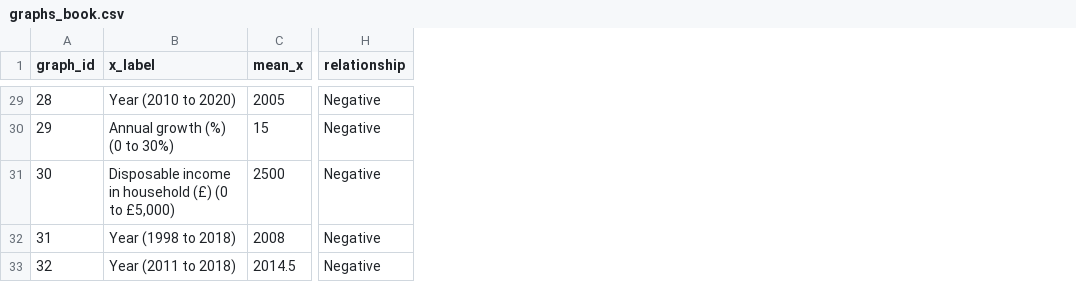
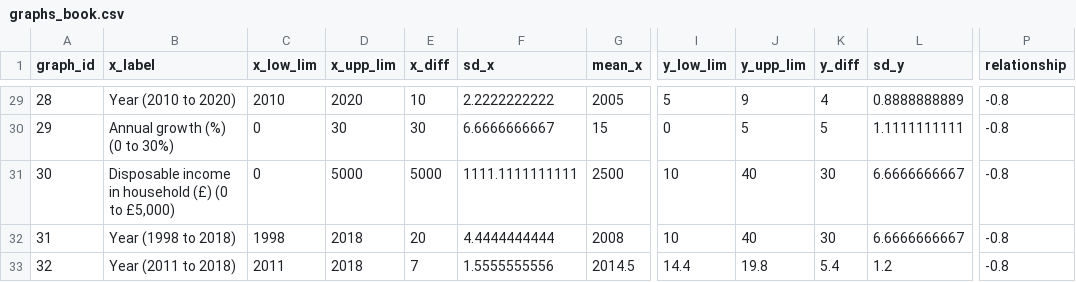
Before and after one commit to duncanbradley/CD_plots, a CSV file: graphs_book.csv, drawn as a sheet; only a part is shown, gaps mark what is left out; addresses are those after the commit; the diff covers the shown part only; the diff names each change by its address in the sheet, - before the commit and + after, or states it on an @@ line.

```diff
--- a/graphs_book.csv
+++ b/graphs_book.csv
+column C (x_low_lim), rows 29-33: 2010 | 0 | 0 | 1998 | 2011
+column D (x_upp_lim), rows 29-33: 2020 | 30 | 5000 | 2018 | 2018
+column E (x_diff), rows 29-33: 10 | 30 | 5000 | 20 | 7
+column F (sd_x), rows 29-33: 2.2222222222 | 6.6666666667 | 1111.1111111111 | 4.4444444444 | 1.5555555556
+column I (y_low_lim), rows 29-33: 5 | 0 | 10 | 10 | 14.4
+column J (y_upp_lim), rows 29-33: 9 | 5 | 40 | 40 | 19.8
+column K (y_diff), rows 29-33: 4 | 5 | 30 | 30 | 5.4
+column L (sd_y), rows 29-33: 0.8888888889 | 1.1111111111 | 6.6666666667 | 6.6666666667 | 1.2
-P29:P33 (relationship): Negative
+P29:P33 (relationship): -0.8
```
Also changed, not shown: 27 edited cells elsewhere in this file, 36 other files.
